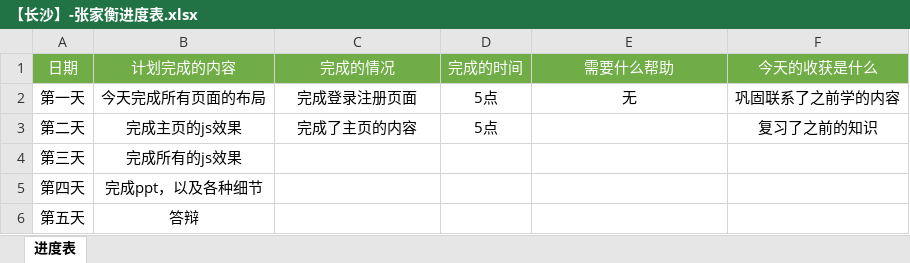
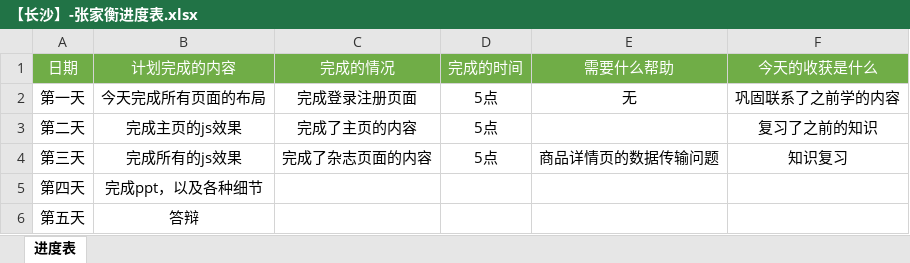
Before and after one commit to Issac357/liangcang, an Excel workbook: 【长沙】-张家衡进度表.xlsx, sheet 进度表, drawn as a sheet; values as stored, in another font and other column widths than the file's, no borders; the diff names each change by its address in the sheet, - before the commit and + after, or states it on an @@ line.

Commit message:
计划

```diff
--- a/【长沙】-张家衡进度表.xlsx (sheet 进度表)
+++ b/【长沙】-张家衡进度表.xlsx (sheet 进度表)
-C4 (完成的情况): (empty)
+C4 (完成的情况): 完成了杂志页面的内容
-D4 (完成的时间): (empty)
+D4 (完成的时间): 5点
-E4 (需要什么帮助): (empty)
+E4 (需要什么帮助): 商品详情页的数据传输问题
-F4 (今天的收获是什么): (empty)
+F4 (今天的收获是什么): 知识复习
```
